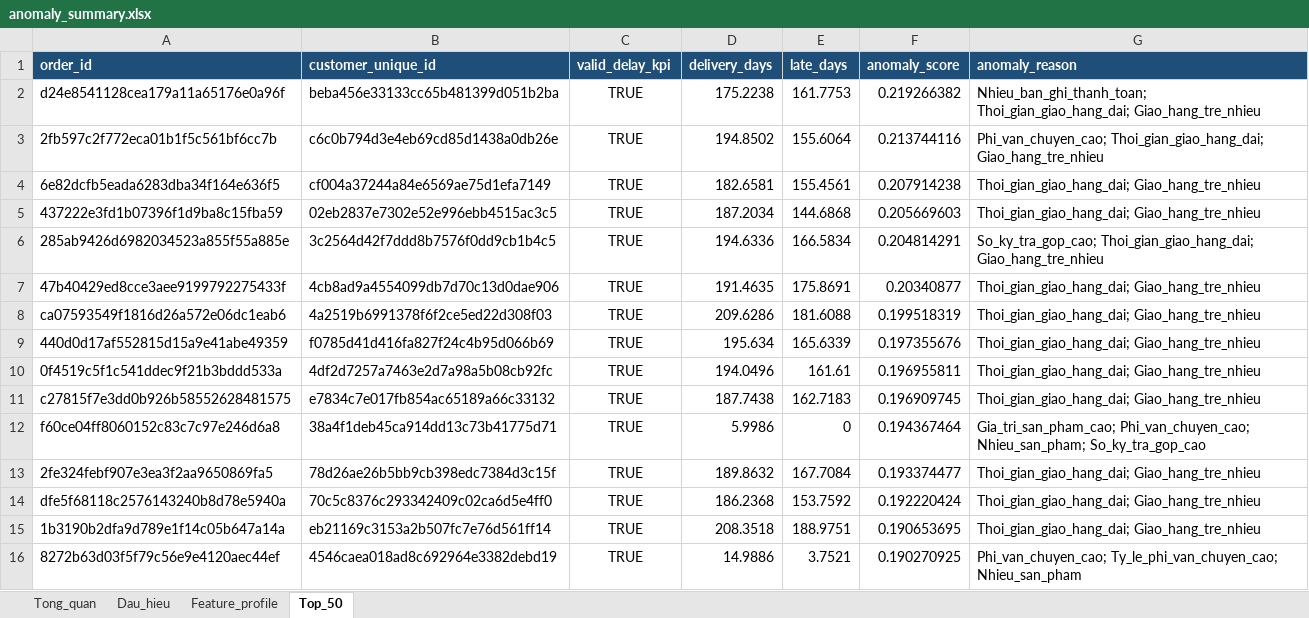
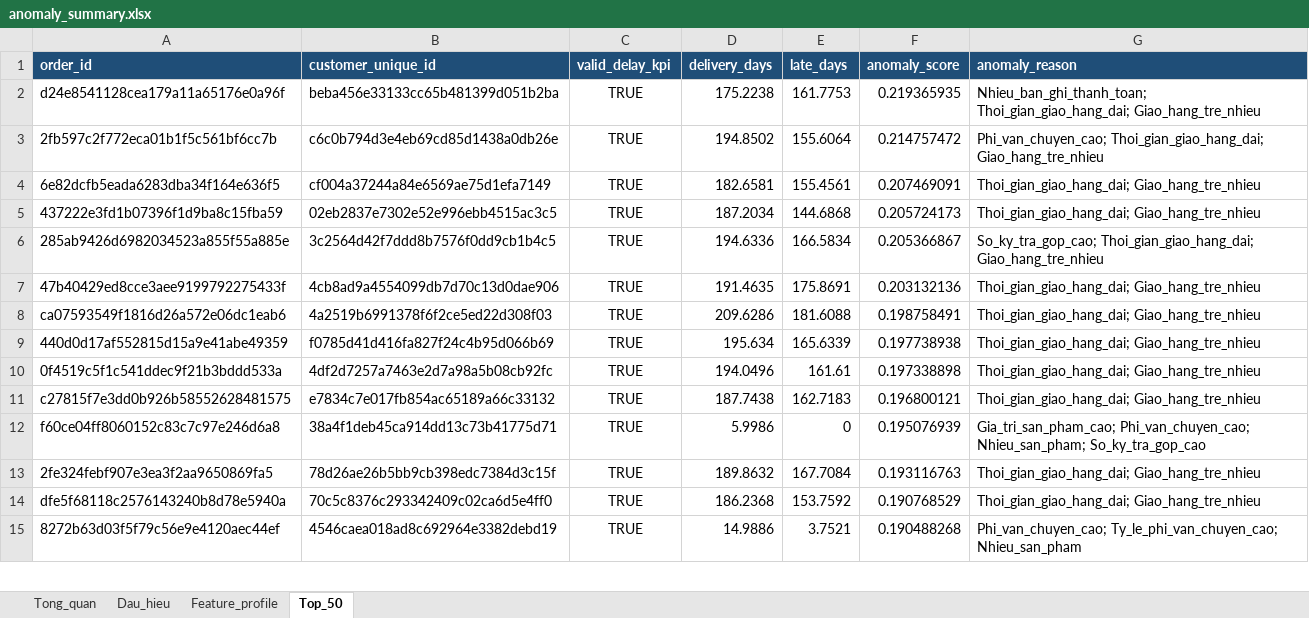
Before and after one commit to hazymoon873373-droid/olist-customer-analytics-nhom5, an Excel workbook: Tho_Order_Anomaly/outputs/anomaly_summary.xlsx, sheet Top_50, drawn as a sheet; only a part is shown; values as stored, in another font and other column widths than the file's, no borders; removed rows and columns are numbered as before the commit, all else as after; the diff covers the shown part only; the diff names each change by its address in the sheet, - before the commit and + after, or states it on an @@ line.

```diff
--- a/Tho_Order_Anomaly/outputs/anomaly_summary.xlsx (sheet Top_50)
+++ b/Tho_Order_Anomaly/outputs/anomaly_summary.xlsx (sheet Top_50)
-F2 (anomaly_score): 0.219266382
+F2 (anomaly_score): 0.219365935
-F3 (anomaly_score): 0.213744116
+F3 (anomaly_score): 0.214757472
-F4 (anomaly_score): 0.207914238
+F4 (anomaly_score): 0.207469091
-F5 (anomaly_score): 0.205669603
+F5 (anomaly_score): 0.205724173
-F6 (anomaly_score): 0.204814291
+F6 (anomaly_score): 0.205366867
-F7 (anomaly_score): 0.20340877
+F7 (anomaly_score): 0.203132136
-F8 (anomaly_score): 0.199518319
+F8 (anomaly_score): 0.198758491
-F9 (anomaly_score): 0.197355676
+F9 (anomaly_score): 0.197738938
-F10 (anomaly_score): 0.196955811
+F10 (anomaly_score): 0.197338898
-F11 (anomaly_score): 0.196909745
+F11 (anomaly_score): 0.196800121
-F12 (anomaly_score): 0.194367464
+F12 (anomaly_score): 0.195076939
-F13 (anomaly_score): 0.193374477
+F13 (anomaly_score): 0.193116763
-F14 (anomaly_score): 0.192220424
+F14 (anomaly_score): 0.190768529
-row 15: 1b3190b2dfa9d789e1f14c05b647a14a | eb21169c3153a2b507fc7e76d561ff14 | TRUE | 208.3518 | 188.9751 | 0.190653695 | Thoi_gian_giao_hang_dai; Giao_hang_tre_nhieu
-F15 (anomaly_score): 0.190270925
+F15 (anomaly_score): 0.190488268
```
Also changed, not shown: 8 added rows, 7 removed rows and 28 edited cells elsewhere in this sheet, sheet Feature_profile, sheet Dau_hieu, sheet Tong_quan, 23 other files.
